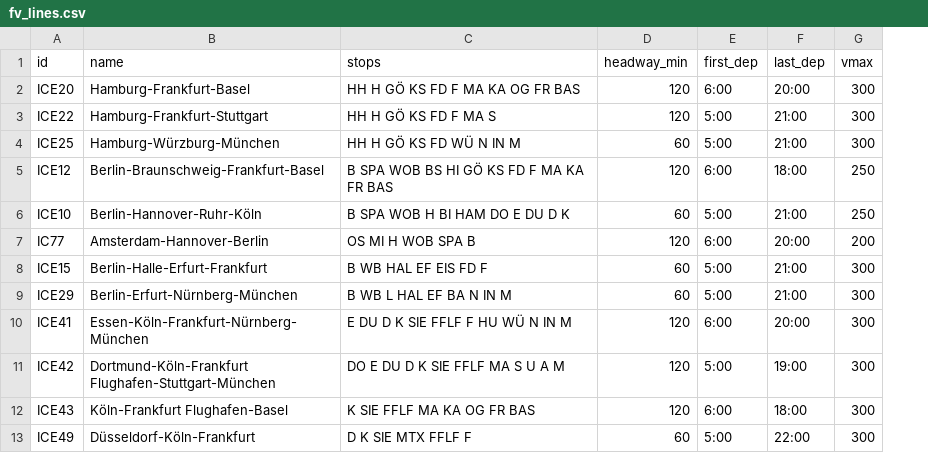
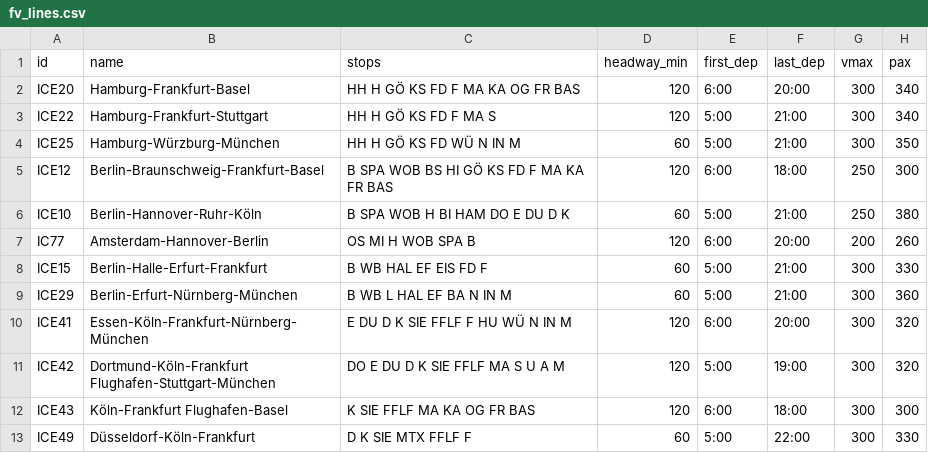
Before and after one commit to larsOhne/golden-rails, a CSV file: data/fv_lines.csv, drawn as a sheet; only a part is shown; the diff names each change by its address in the sheet, - before the commit and + after, or states it on an @@ line.

```diff
--- a/data/fv_lines.csv
+++ b/data/fv_lines.csv
+column H (pax), rows 2-13: 340 | 340 | 350 | 300 | 380 | 260 | 330 | 360 | 320 | 320 | 300 | 330
```
Also changed, not shown: data/segments.csv, results/baseline_hotspots.csv, 26 other files.
